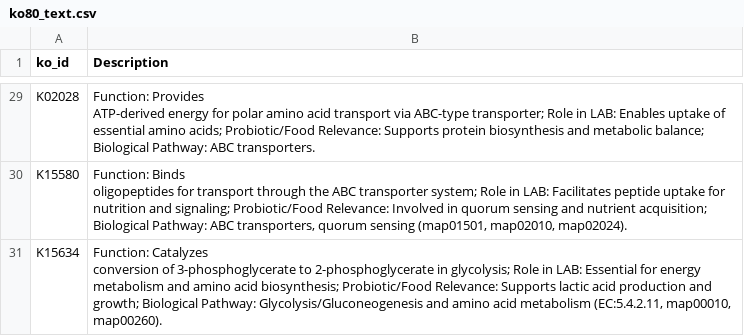
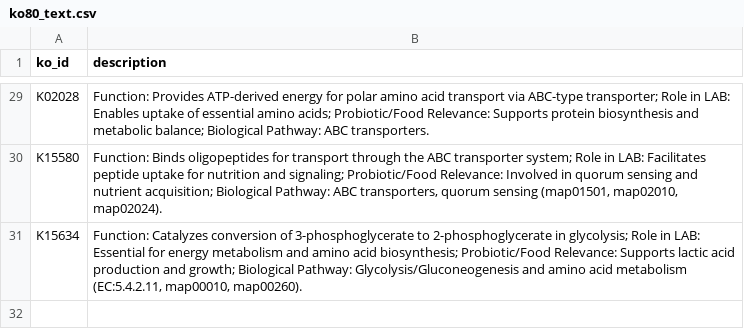
Before and after one commit to VarshaS-37/Grain2Gut, a CSV file: picrust_processed_output_files/ko80_text.csv, drawn as a sheet; only a part is shown, gaps mark what is left out; the diff covers the shown part only; the diff names each change by its address in the sheet, - before the commit and + after, or states it on an @@ line.

```diff
--- a/picrust_processed_output_files/ko80_text.csv
+++ b/picrust_processed_output_files/ko80_text.csv
-B1: Description
+B1: description
-B29 (description): …ABC transporters.
+B29 (description): …ABC transporters.
-B30 (description): …map02010, map02024).
+B30 (description): …map02010, map02024).
-B31 (description): …map00010, map00260).
+B31 (description): …map00010, map00260).
```
Also changed, not shown: 27 edited cells elsewhere in this file.
